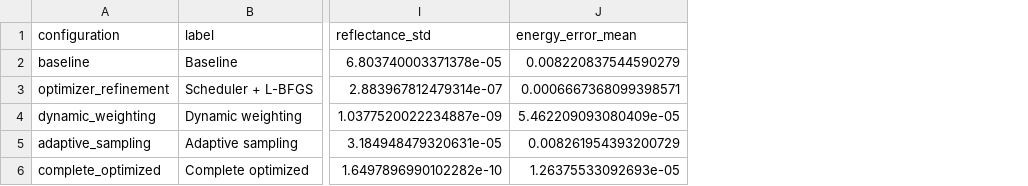
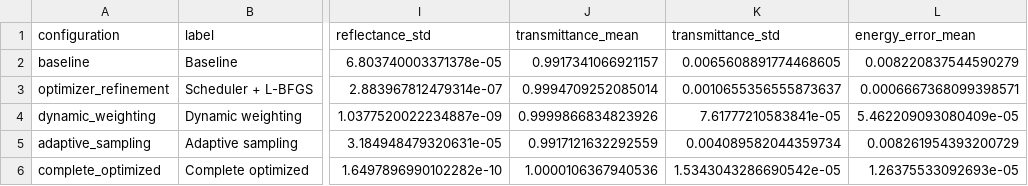
Before and after one commit to george23333/Antireflection_Coating_1D, a CSV file: ablation_results/hybrid_ablation_summary.csv, drawn as a sheet; only a part is shown, gaps mark what is left out; the diff names each change by its address in the sheet, - before the commit and + after, or states it on an @@ line.

Commit message:
add transmittance in summary csv

```diff
--- a/ablation_results/hybrid_ablation_summary.csv
+++ b/ablation_results/hybrid_ablation_summary.csv
+column J (transmittance_mean), rows 2-6: 0.9917341066921157 | 0.9994709252085014 | 0.9999866834823926 | 0.9917121632292559 | 1.0000106367940536
+column K (transmittance_std), rows 2-6: 0.0065608891774468605 | 0.0010655356555873637 | 7.61777210583841e-05 | 0.004089582044359734 | 1.5343043286690542e-05
```
Also changed, not shown: 1 other file.
